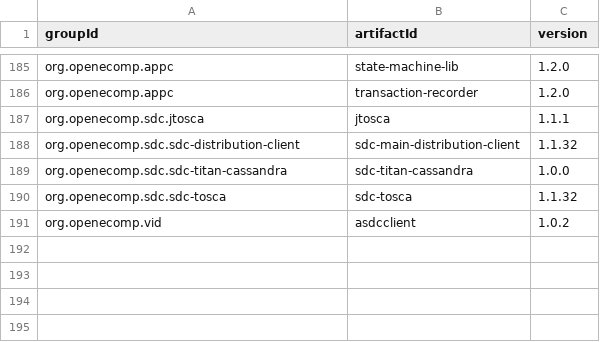
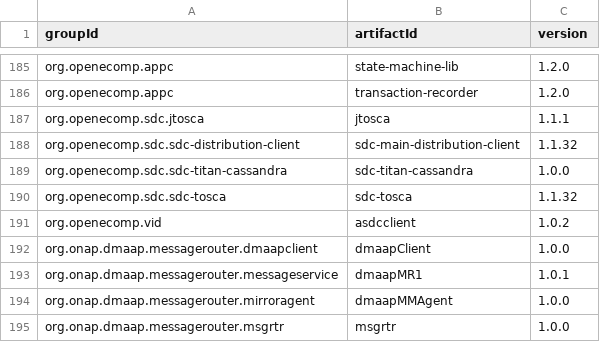
Before and after one commit to onap/integration, a CSV file: version-manifest/src/main/resources/java-manifest.csv, drawn as a sheet; only a part is shown, gaps mark what is left out; the diff names each change by its address in the sheet, - before the commit and + after, or states it on an @@ line.

Commit message:
Update manifest versions for dmaap/messagerouter
Modify the java manifest file.

Issue-ID: DMAAP-170
Change-Id: I6a2c0f1a77adc3294f163ba54f02e32494693109
Signed-off-by: Sai Gandham <sg481n@att.com>

```diff
--- a/version-manifest/src/main/resources/java-manifest.csv
+++ b/version-manifest/src/main/resources/java-manifest.csv
+row 192: org.onap.dmaap.messagerouter.dmaapclient | dmaapClient | 1.0.0
+row 193: org.onap.dmaap.messagerouter.messageservice | dmaapMR1 | 1.0.1
+row 194: org.onap.dmaap.messagerouter.mirroragent | dmaapMMAgent | 1.0.0
+row 195: org.onap.dmaap.messagerouter.msgrtr | msgrtr | 1.0.0
```
Also changed, not shown: version-manifest/src/main/resources/docker-manifest.csv.
